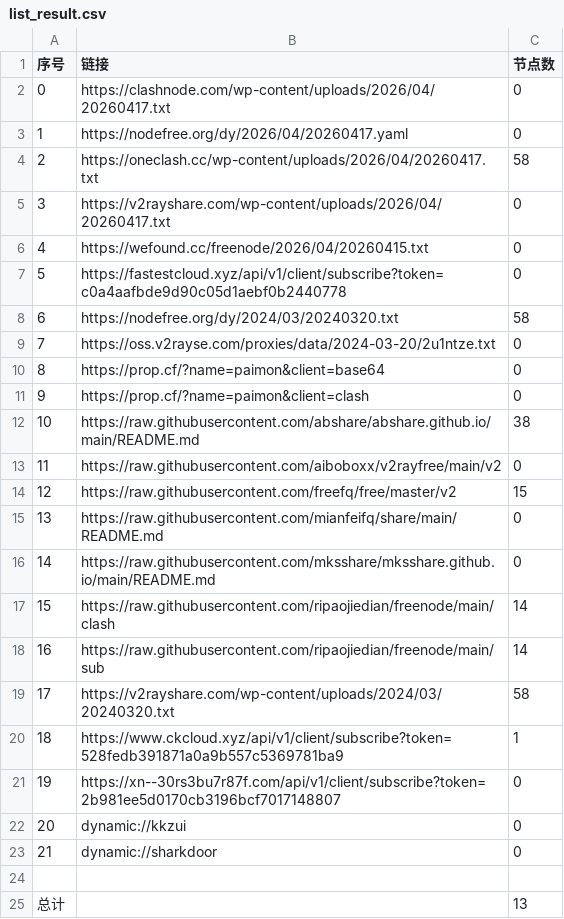
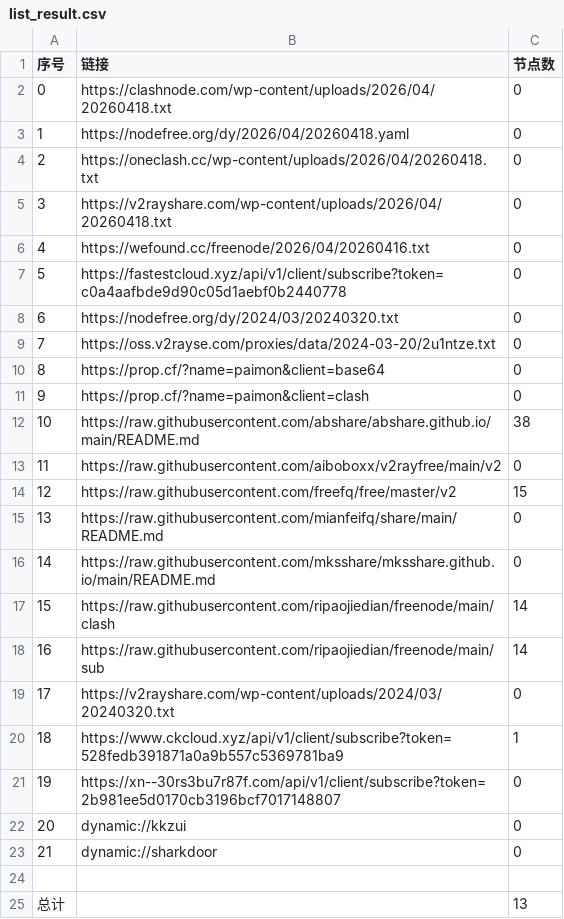
Before and after one commit to ncn2023/AutoMergePublicNodes, a CSV file: list_result.csv, drawn as a sheet.

```diff
--- a/list_result.csv
+++ b/list_result.csv
@@ -1,9 +1,9 @@
 序号,链接,节点数
-0,https://clashnode.com/wp-content/uploads/2026/04/20260417.txt,0
-1,https://nodefree.org/dy/2026/04/20260417.yaml,0
-2,https://oneclash.cc/wp-content/uploads/2026/04/20260417.txt,58
-3,https://v2rayshare.com/wp-content/uploads/2026/04/20260417.txt,0
-4,https://wefound.cc/freenode/2026/04/20260415.txt,0
+0,https://clashnode.com/wp-content/uploads/2026/04/20260418.txt,0
+1,https://nodefree.org/dy/2026/04/20260418.yaml,0
+2,https://oneclash.cc/wp-content/uploads/2026/04/20260418.txt,0
+3,https://v2rayshare.com/wp-content/uploads/2026/04/20260418.txt,0
+4,https://wefound.cc/freenode/2026/04/20260416.txt,0
 5,https://fastestcloud.xyz/api/v1/client/subscribe?token=c0a4aafbde9d90c05d1aebf0b2440778,0
-6,https://nodefree.org/dy/2024/03/20240320.txt,58
+6,https://nodefree.org/dy/2024/03/20240320.txt,0
 7,https://oss.v2rayse.com/proxies/data/2024-03-20/2u1ntze.txt,0
@@ -18,3 +18,3 @@
 16,https://raw.githubusercontent.com/ripaojiedian/freenode/main/sub,14
-17,https://v2rayshare.com/wp-content/uploads/2024/03/20240320.txt,58
+17,https://v2rayshare.com/wp-content/uploads/2024/03/20240320.txt,0
 18,https://www.ckcloud.xyz/api/v1/client/subscribe?token=528fedb391871a0a9b557c5369781ba9,1
```
Also changed, not shown: 4 other files.
